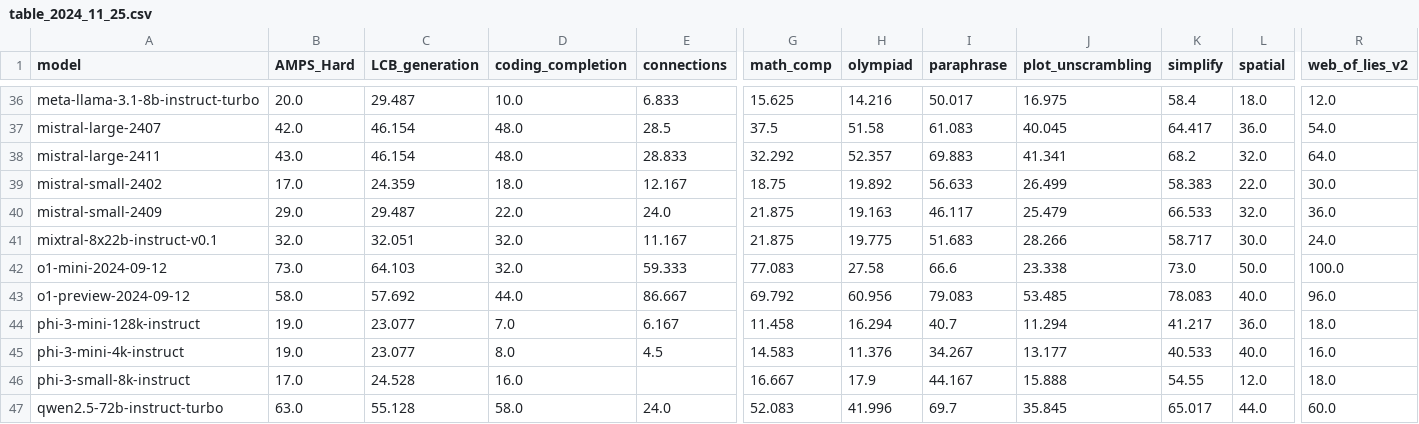
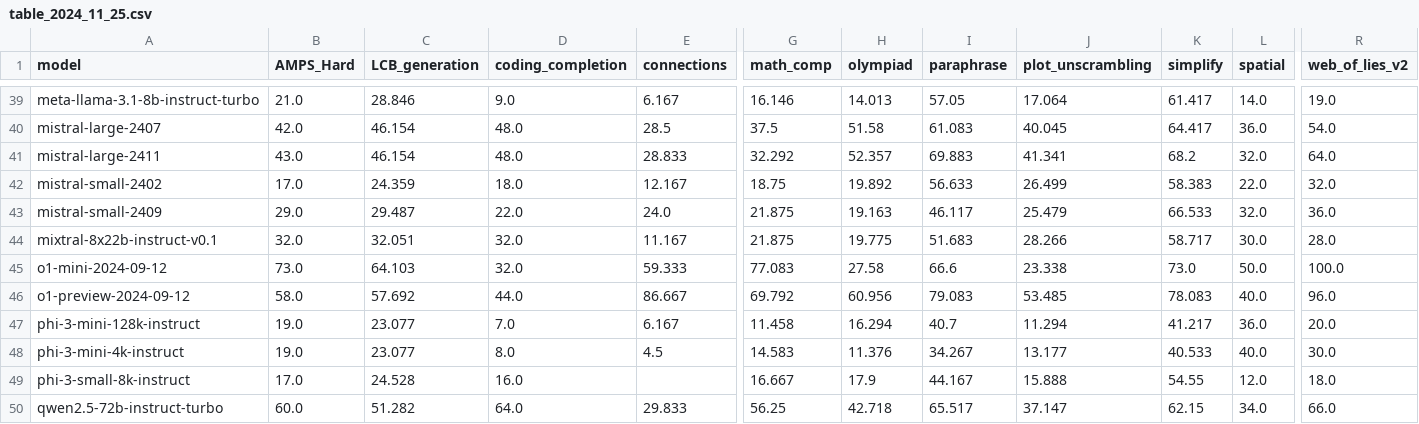
Before and after one commit to LiveBench/livebench.github.io, a CSV file: public/table_2024_11_25.csv, drawn as a sheet; only a part is shown, gaps mark what is left out; addresses are those after the commit; the diff covers the shown part only; the diff names each change by its address in the sheet, - before the commit and + after, or states it on an @@ line.

```diff
--- a/public/table_2024_11_25.csv
+++ b/public/table_2024_11_25.csv
-B39 (AMPS_Hard): 20.0
+B39 (AMPS_Hard): 21.0
-C39 (LCB_generation): 29.487
+C39 (LCB_generation): 28.846
-D39 (coding_completion): 10.0
+D39 (coding_completion): 9.0
-E39 (connections): 6.833
+E39 (connections): 6.167
-G39 (math_comp): 15.625
+G39 (math_comp): 16.146
-H39 (olympiad): 14.216
+H39 (olympiad): 14.013
-I39 (paraphrase): 50.017
+I39 (paraphrase): 57.05
-J39 (plot_unscrambling): 16.975
+J39 (plot_unscrambling): 17.064
-K39 (simplify): 58.4
+K39 (simplify): 61.417
-L39 (spatial): 18.0
+L39 (spatial): 14.0
-R39 (web_of_lies_v2): 12.0
+R39 (web_of_lies_v2): 19.0
-R42 (web_of_lies_v2): 30.0
+R42 (web_of_lies_v2): 32.0
-R44 (web_of_lies_v2): 24.0
+R44 (web_of_lies_v2): 28.0
-R47 (web_of_lies_v2): 18.0
+R47 (web_of_lies_v2): 20.0
-R48 (web_of_lies_v2): 16.0
+R48 (web_of_lies_v2): 30.0
-B50 (AMPS_Hard): 63.0
+B50 (AMPS_Hard): 60.0
-C50 (LCB_generation): 55.128
+C50 (LCB_generation): 51.282
-D50 (coding_completion): 58.0
+D50 (coding_completion): 64.0
-E50 (connections): 24.0
+E50 (connections): 29.833
-G50 (math_comp): 52.083
+G50 (math_comp): 56.25
-H50 (olympiad): 41.996
+H50 (olympiad): 42.718
-I50 (paraphrase): 69.7
+I50 (paraphrase): 65.517
-J50 (plot_unscrambling): 35.845
+J50 (plot_unscrambling): 37.147
-K50 (simplify): 65.017
+K50 (simplify): 62.15
-L50 (spatial): 44.0
+L50 (spatial): 34.0
-R50 (web_of_lies_v2): 60.0
+R50 (web_of_lies_v2): 66.0
```
Also changed, not shown: 2 added rows, 1 moved row and 65 edited cells elsewhere in this file, 1 other file.
